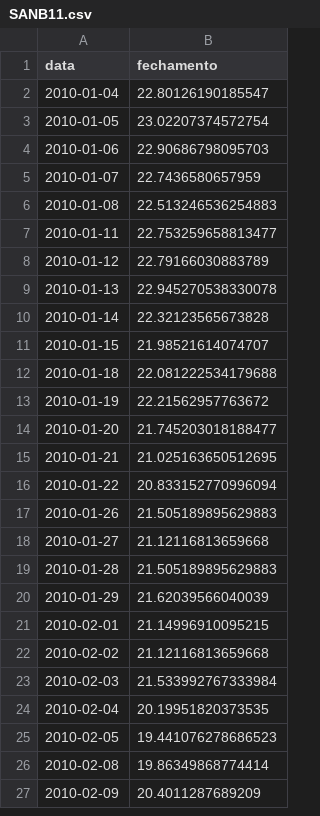
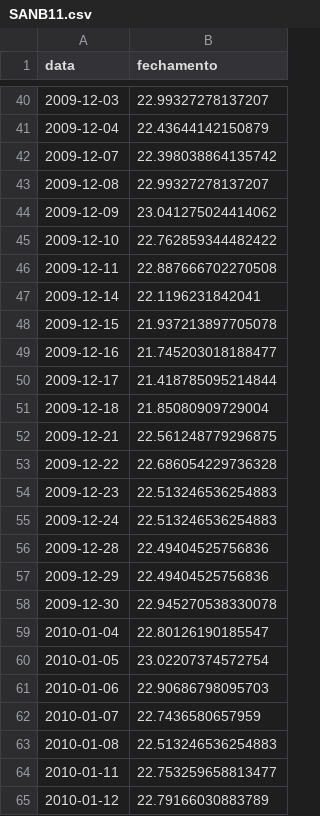
Before and after one commit to julioeqi/Calculadora-de-atingimento-de-Strike, a CSV file: data/SANB11.csv, drawn as a sheet; only a part is shown, gaps mark what is left out; the shorter side is filled out with more unchanged rows; the diff covers the shown part only.

```diff
--- a/data/SANB11.csv
+++ b/data/SANB11.csv
@@ -2 +40,20 @@ data,fechamento
+2009-12-03,22.99327278137207
+2009-12-04,22.43644142150879
+2009-12-07,22.398038864135742
+2009-12-08,22.99327278137207
+2009-12-09,23.041275024414062
+2009-12-10,22.762859344482422
+2009-12-11,22.887666702270508
+2009-12-14,22.1196231842041
+2009-12-15,21.937213897705078
+2009-12-16,21.745203018188477
+2009-12-17,21.418785095214844
+2009-12-18,21.85080909729004
+2009-12-21,22.561248779296875
+2009-12-22,22.686054229736328
+2009-12-23,22.513246536254883
+2009-12-24,22.513246536254883
+2009-12-28,22.49404525756836
+2009-12-29,22.49404525756836
+2009-12-30,22.945270538330078
 2010-01-04,22.80126190185547
```
Also changed, not shown: 40 added rows and 1 edited cell elsewhere in this file, data/AURE3.csv, data/AZZA3.csv, 53 other files.
